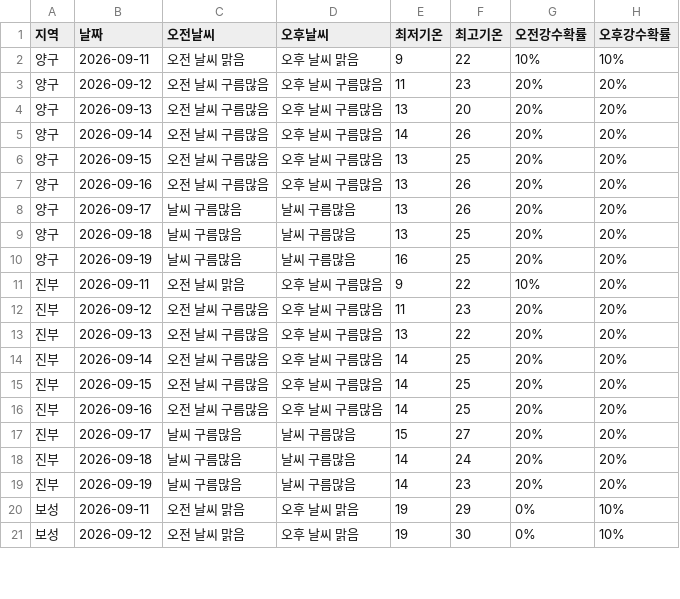
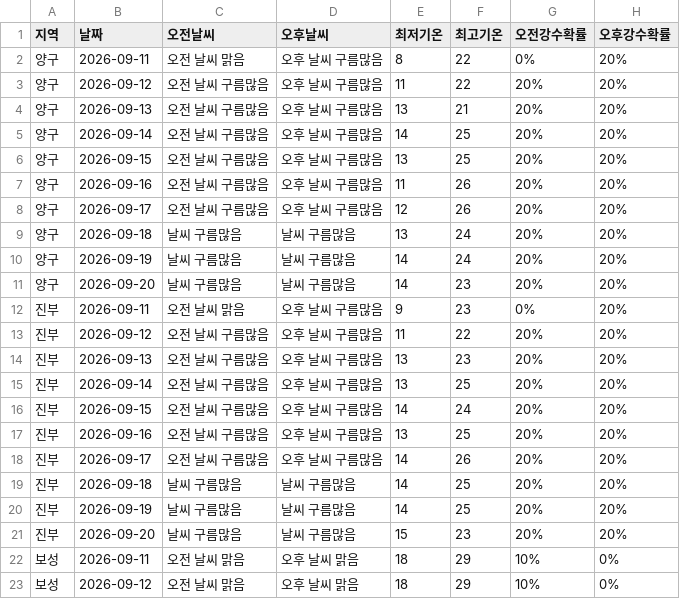
Before and after one commit to wngml7055/potato-times, a CSV file: data/weather.csv, drawn as a sheet; only a part is shown; the diff covers the shown part only.

```diff
--- a/data/weather.csv
+++ b/data/weather.csv
@@ -1,21 +1,23 @@
 지역,날짜,오전날씨,오후날씨,최저기온,최고기온,오전강수확률,오후강수확률
-양구,2026-09-11,오전 날씨 맑음,오후 날씨 맑음,9,22,10%,10%
-양구,2026-09-12,오전 날씨 구름많음,오후 날씨 구름많음,11,23,20%,20%
-양구,2026-09-13,오전 날씨 구름많음,오후 날씨 구름많음,13,20,20%,20%
-양구,2026-09-14,오전 날씨 구름많음,오후 날씨 구름많음,14,26,20%,20%
+양구,2026-09-11,오전 날씨 맑음,오후 날씨 구름많음,8,22,0%,20%
+양구,2026-09-12,오전 날씨 구름많음,오후 날씨 구름많음,11,22,20%,20%
+양구,2026-09-13,오전 날씨 구름많음,오후 날씨 구름많음,13,21,20%,20%
+양구,2026-09-14,오전 날씨 구름많음,오후 날씨 구름많음,14,25,20%,20%
 양구,2026-09-15,오전 날씨 구름많음,오후 날씨 구름많음,13,25,20%,20%
-양구,2026-09-16,오전 날씨 구름많음,오후 날씨 구름많음,13,26,20%,20%
-양구,2026-09-17,날씨 구름많음,날씨 구름많음,13,26,20%,20%
-양구,2026-09-18,날씨 구름많음,날씨 구름많음,13,25,20%,20%
-양구,2026-09-19,날씨 구름많음,날씨 구름많음,16,25,20%,20%
-진부,2026-09-11,오전 날씨 맑음,오후 날씨 구름많음,9,22,10%,20%
-진부,2026-09-12,오전 날씨 구름많음,오후 날씨 구름많음,11,23,20%,20%
-진부,2026-09-13,오전 날씨 구름많음,오후 날씨 구름많음,13,22,20%,20%
-진부,2026-09-14,오전 날씨 구름많음,오후 날씨 구름많음,14,25,20%,20%
-진부,2026-09-15,오전 날씨 구름많음,오후 날씨 구름많음,14,25,20%,20%
-진부,2026-09-16,오전 날씨 구름많음,오후 날씨 구름많음,14,25,20%,20%
-진부,2026-09-17,날씨 구름많음,날씨 구름많음,15,27,20%,20%
-진부,2026-09-18,날씨 구름많음,날씨 구름많음,14,24,20%,20%
-진부,2026-09-19,날씨 구름많음,날씨 구름많음,14,23,20%,20%
-보성,2026-09-11,오전 날씨 맑음,오후 날씨 맑음,19,29,0%,10%
-보성,2026-09-12,오전 날씨 맑음,오후 날씨 맑음,19,30,0%,10%
+양구,2026-09-16,오전 날씨 구름많음,오후 날씨 구름많음,11,26,20%,20%
+양구,2026-09-17,오전 날씨 구름많음,오후 날씨 구름많음,12,26,20%,20%
+양구,2026-09-18,날씨 구름많음,날씨 구름많음,13,24,20%,20%
+양구,2026-09-19,날씨 구름많음,날씨 구름많음,14,24,20%,20%
+양구,2026-09-20,날씨 구름많음,날씨 구름많음,14,23,20%,20%
+진부,2026-09-11,오전 날씨 맑음,오후 날씨 구름많음,9,23,0%,20%
+진부,2026-09-12,오전 날씨 구름많음,오후 날씨 구름많음,11,22,20%,20%
+진부,2026-09-13,오전 날씨 구름많음,오후 날씨 구름많음,13,23,20%,20%
+진부,2026-09-14,오전 날씨 구름많음,오후 날씨 구름많음,13,25,20%,20%
+진부,2026-09-15,오전 날씨 구름많음,오후 날씨 구름많음,14,24,20%,20%
+진부,2026-09-16,오전 날씨 구름많음,오후 날씨 구름많음,13,25,20%,20%
+진부,2026-09-17,오전 날씨 구름많음,오후 날씨 구름많음,14,26,20%,20%
+진부,2026-09-18,날씨 구름많음,날씨 구름많음,14,25,20%,20%
+진부,2026-09-19,날씨 구름많음,날씨 구름많음,14,25,20%,20%
+진부,2026-09-20,날씨 구름많음,날씨 구름많음,15,23,20%,20%
+보성,2026-09-11,오전 날씨 맑음,오후 날씨 맑음,18,29,10%,0%
+보성,2026-09-12,오전 날씨 맑음,오후 날씨 맑음,18,29,10%,0%
```
Also changed, not shown: 5 added rows, 1 removed row and 55 edited cells elsewhere in this file.
